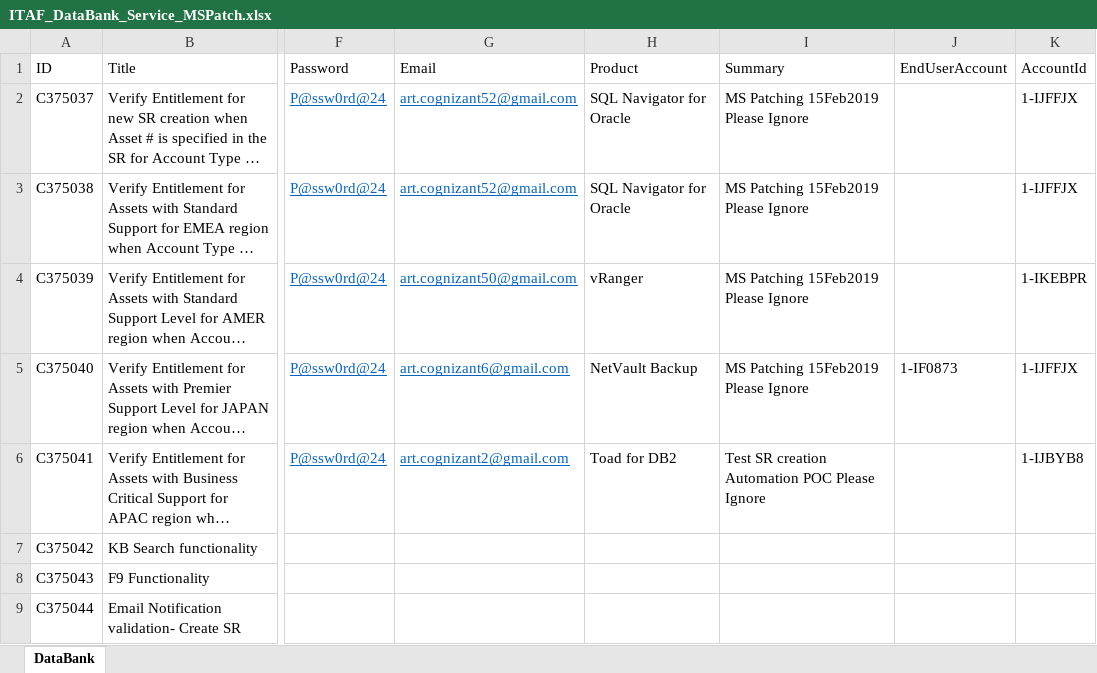
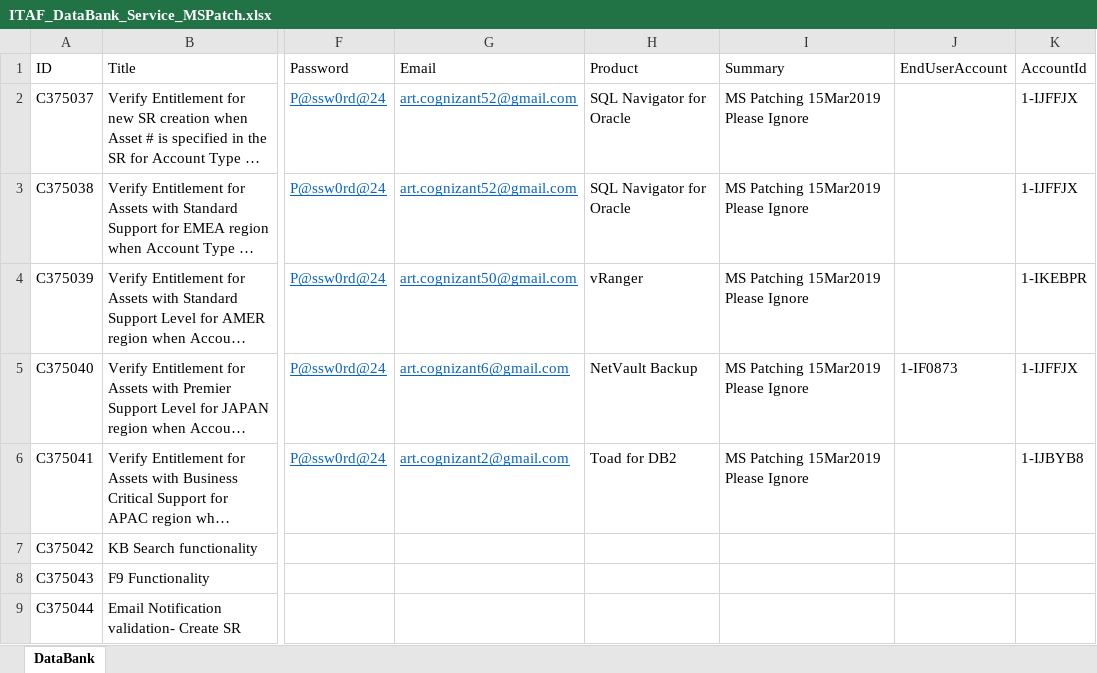
Before and after one commit to QuestTestAutomation/ITAFRepo, an Excel workbook: Dev/Files/Siebel Service/ITAF_DataBank_Service_MSPatch.xlsx, sheet DataBank, drawn as a sheet; only a part is shown, gaps mark what is left out; long unchanged cells end in …; values as stored, in another font and other column widths than the file's, no borders; the diff names each change by its address in the sheet, - before the commit and + after, or states it on an @@ line.

```diff
--- a/Dev/Files/Siebel Service/ITAF_DataBank_Service_MSPatch.xlsx (sheet DataBank)
+++ b/Dev/Files/Siebel Service/ITAF_DataBank_Service_MSPatch.xlsx (sheet DataBank)
-I2:I5: MS Patching 15Feb2019 Please Ignore
+I2:I5: MS Patching 15Mar2019 Please Ignore
-I6: Test SR creation Automation POC Please Ignore
+I6: MS Patching 15Mar2019 Please Ignore
```
Also changed, not shown: 1 other file.
